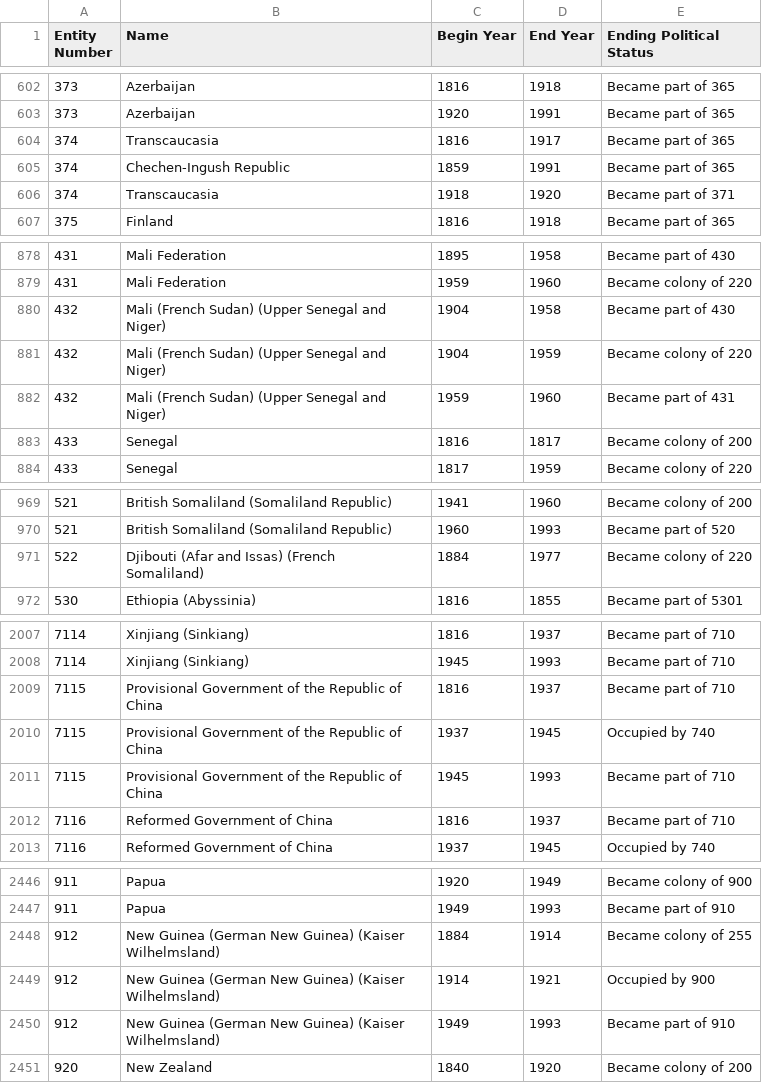
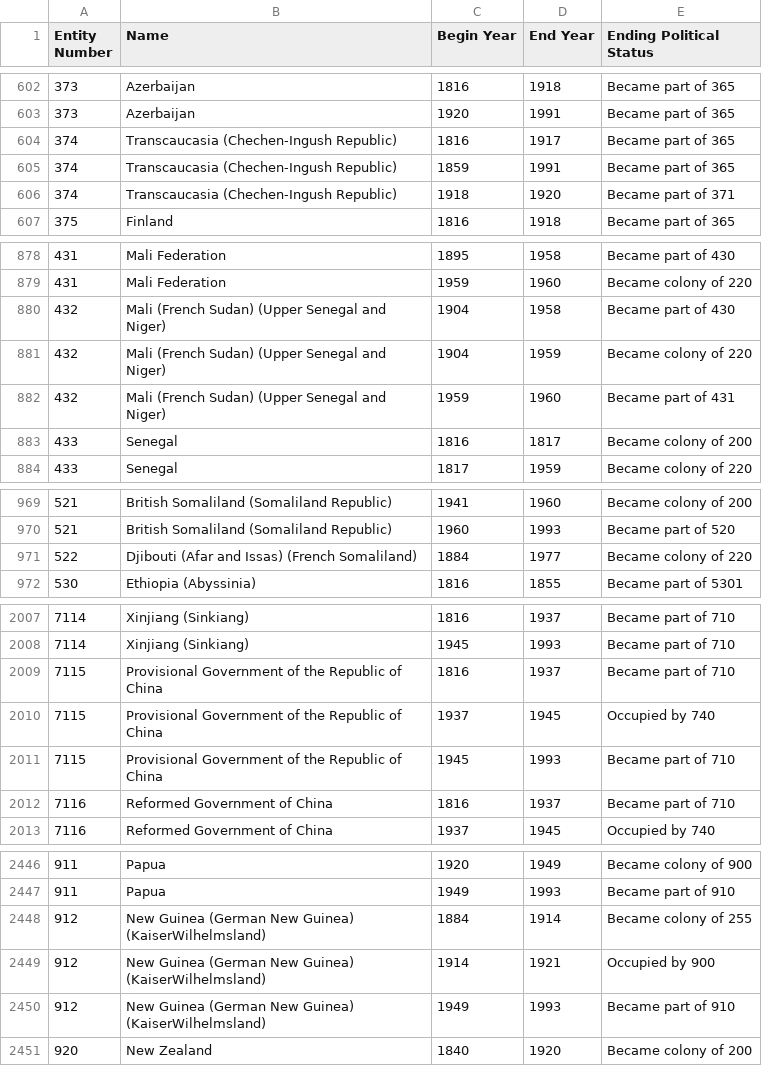
Before and after one commit to jenna-jordan/international-relations-database, a CSV file: SourceData/CorrelatesOfWar/Territories.csv, drawn as a sheet; only a part is shown, gaps mark what is left out; ↵ is a line break in a cell; the diff covers the shown part only; the diff names each change by its address in the sheet, - before the commit and + after, or states it on an @@ line.

```diff
--- a/SourceData/CorrelatesOfWar/Territories.csv
+++ b/SourceData/CorrelatesOfWar/Territories.csv
-A1: Entity ↵ Number
+A1: Entity Number
-B604 (Name): Transcaucasia
+B604 (Name): Transcaucasia (Chechen-Ingush Republic)
-B605 (Name): Chechen-Ingush Republic
+B605 (Name): Transcaucasia (Chechen-Ingush Republic)
-B606 (Name): Transcaucasia
+B606 (Name): Transcaucasia (Chechen-Ingush Republic)
-B880:B882 (Name): Mali (French Sudan) (Upper Senegal and ↵ Niger)
+B880:B882 (Name): Mali (French Sudan) (Upper Senegal and Niger)
-B971 (Name): Djibouti (Afar and Issas) (French ↵ Somaliland)
+B971 (Name): Djibouti (Afar and Issas) (French Somaliland)
-B2009:B2011 (Name): …of ↵ China
+B2009:B2011 (Name): …of China
-B2448:B2450 (Name): …New Guinea) (Kaiser ↵ Wilhelmsland)
+B2448:B2450 (Name): …New Guinea) (KaiserWilhelmsland)
```
Also changed, not shown: 33 edited cells elsewhere in this file, SourceData/CorrelatesOfWar/Extra-StateWarData_v4.0.csv, SourceData/CorrelatesOfWar/Intra-StateWarData_v4.1.csv, 9 other files.
